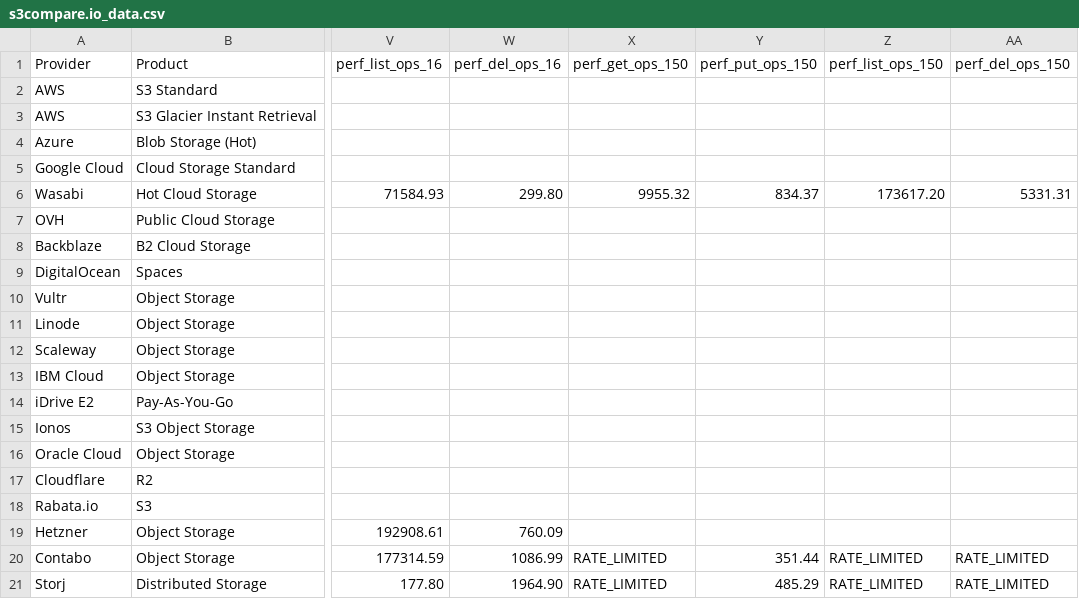
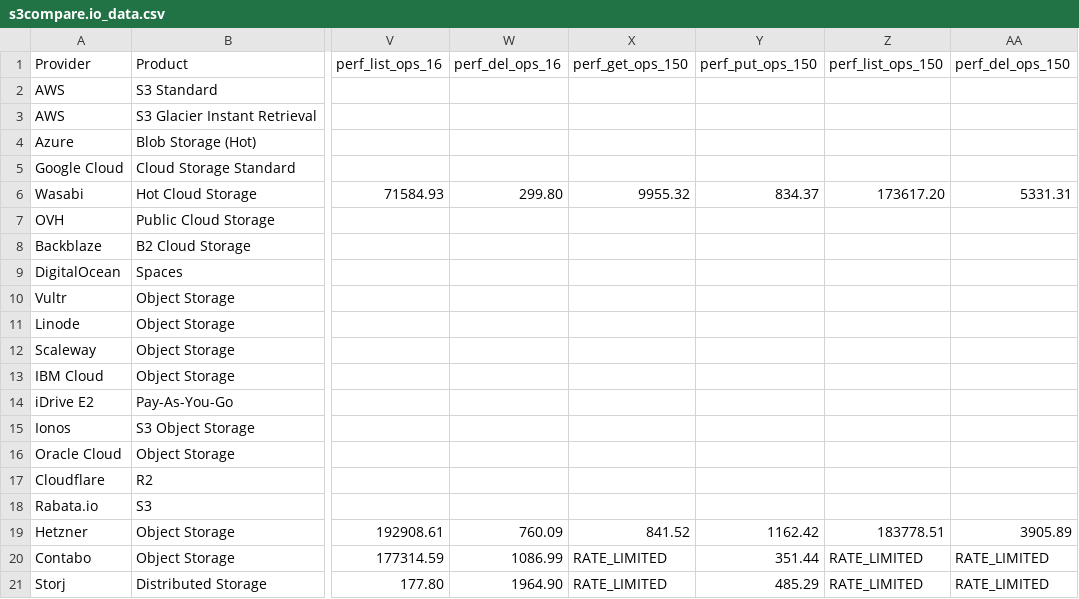
Before and after one commit to zeroservices/s3compare.io_data, a CSV file: s3compare.io_data.csv, drawn as a sheet; only a part is shown, gaps mark what is left out; the diff names each change by its address in the sheet, - before the commit and + after, or states it on an @@ line.

Commit message:
add 150 concurrency data for hetzner

```diff
--- a/s3compare.io_data.csv
+++ b/s3compare.io_data.csv
-X19 (perf_get_ops_150): (empty)
+X19 (perf_get_ops_150): 841.52
-Y19 (perf_put_ops_150): (empty)
+Y19 (perf_put_ops_150): 1162.42
-Z19 (perf_list_ops_150): (empty)
+Z19 (perf_list_ops_150): 183778.51
-AA19 (perf_del_ops_150): (empty)
+AA19 (perf_del_ops_150): 3905.89
```
